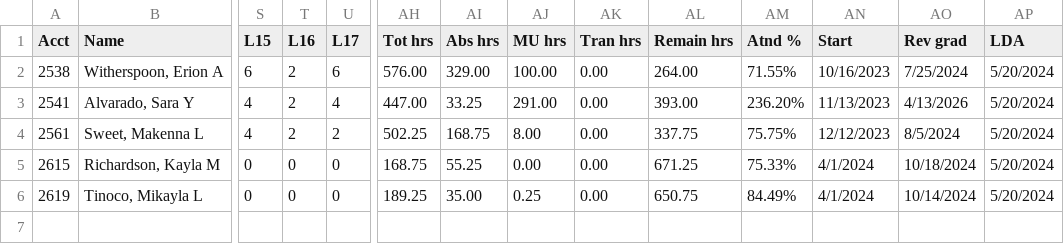
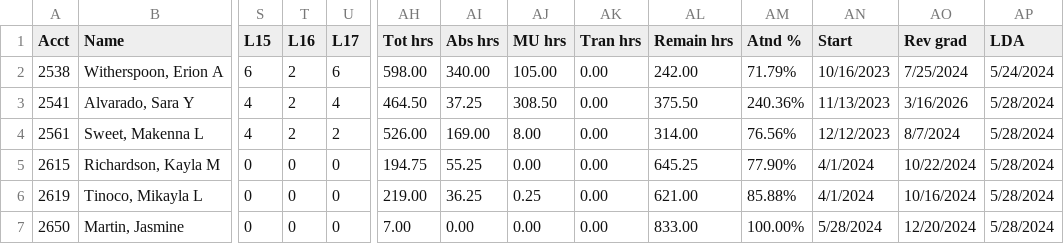
Before and after one commit to SpencerReno/EntourageApp, a CSV file: CSV Files/EntourageApp Massage.csv, drawn as a sheet; only a part is shown, gaps mark what is left out; rows hold the shown columns only; the diff names each change by its address in the sheet, - before the commit and + after, or states it on an @@ line.

Commit message:
App updated

```diff
--- a/CSV Files/EntourageApp Massage.csv
+++ b/CSV Files/EntourageApp Massage.csv
-AH2 (Tot hrs): 576.00
+AH2 (Tot hrs): 598.00
-AI2 (Abs hrs): 329.00
+AI2 (Abs hrs): 340.00
-AJ2 (MU hrs): 100.00
+AJ2 (MU hrs): 105.00
-AL2 (Remain hrs): 264.00
+AL2 (Remain hrs): 242.00
-AM2 (Atnd %): 71.55%
+AM2 (Atnd %): 71.79%
-AP2 (LDA): 5/20/2024
+AP2 (LDA): 5/24/2024
-AH3 (Tot hrs): 447.00
+AH3 (Tot hrs): 464.50
-AI3 (Abs hrs): 33.25
+AI3 (Abs hrs): 37.25
-AJ3 (MU hrs): 291.00
+AJ3 (MU hrs): 308.50
-AL3 (Remain hrs): 393.00
+AL3 (Remain hrs): 375.50
-AM3 (Atnd %): 236.20%
+AM3 (Atnd %): 240.36%
-AO3 (Rev grad): 4/13/2026
+AO3 (Rev grad): 3/16/2026
-AP3:AP6 (LDA): 5/20/2024
+AP3:AP6 (LDA): 5/28/2024
-AH4 (Tot hrs): 502.25
+AH4 (Tot hrs): 526.00
-AI4 (Abs hrs): 168.75
+AI4 (Abs hrs): 169.00
-AL4 (Remain hrs): 337.75
+AL4 (Remain hrs): 314.00
-AM4 (Atnd %): 75.75%
+AM4 (Atnd %): 76.56%
-AO4 (Rev grad): 8/5/2024
+AO4 (Rev grad): 8/7/2024
-AH5 (Tot hrs): 168.75
+AH5 (Tot hrs): 194.75
-AL5 (Remain hrs): 671.25
+AL5 (Remain hrs): 645.25
-AM5 (Atnd %): 75.33%
+AM5 (Atnd %): 77.90%
-AO5 (Rev grad): 10/18/2024
+AO5 (Rev grad): 10/22/2024
-AH6 (Tot hrs): 189.25
+AH6 (Tot hrs): 219.00
-AI6 (Abs hrs): 35.00
+AI6 (Abs hrs): 36.25
-AL6 (Remain hrs): 650.75
+AL6 (Remain hrs): 621.00
-AM6 (Atnd %): 84.49%
+AM6 (Atnd %): 85.88%
-AO6 (Rev grad): 10/14/2024
+AO6 (Rev grad): 10/16/2024
+row 7: 2650 | Martin, Jasmine | 0 | 0 | 0 | 7.00 | 0.00 | 0.00 | 0.00 | 833.00 | 100.00% | 5/28/2024 | 12/20/2024 | 5/28/2024
```
